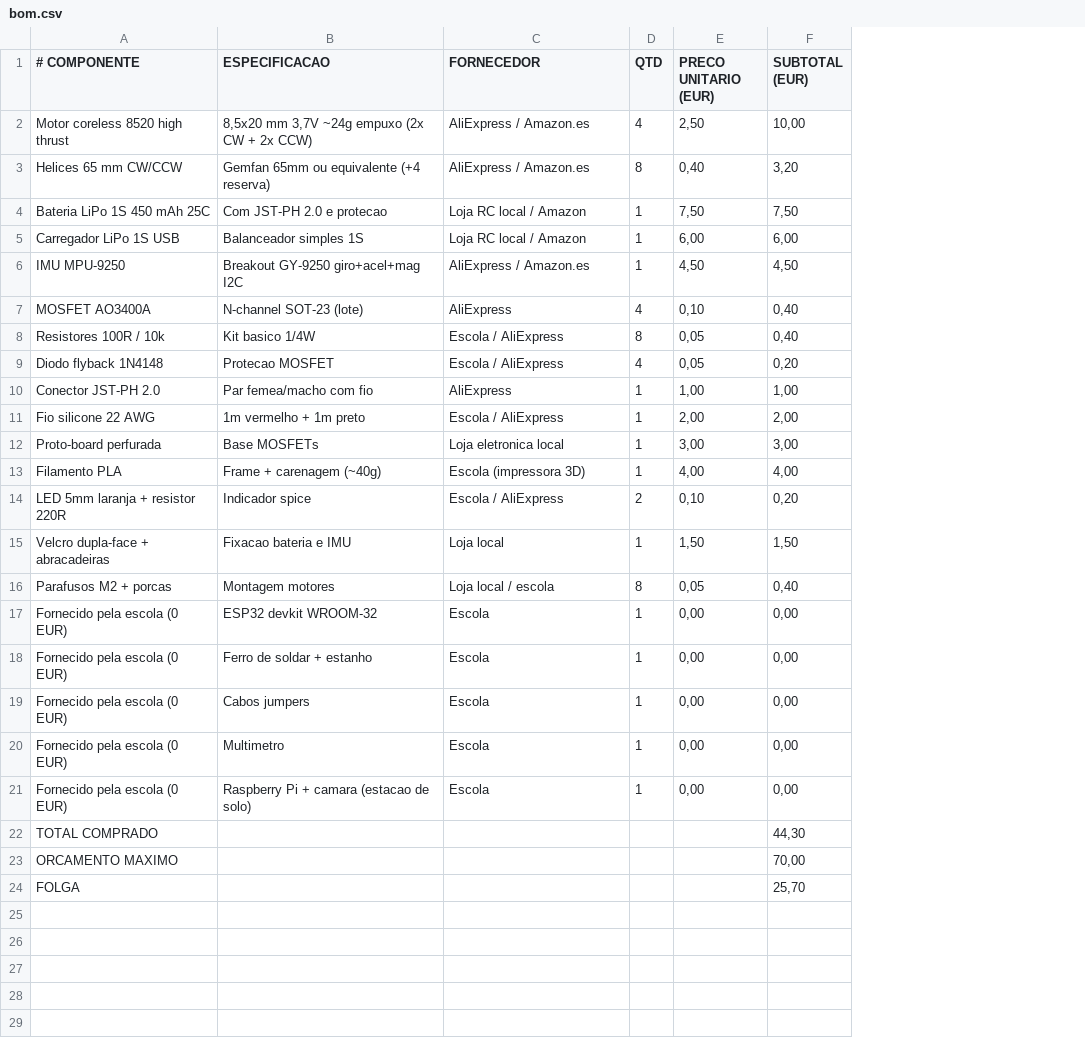
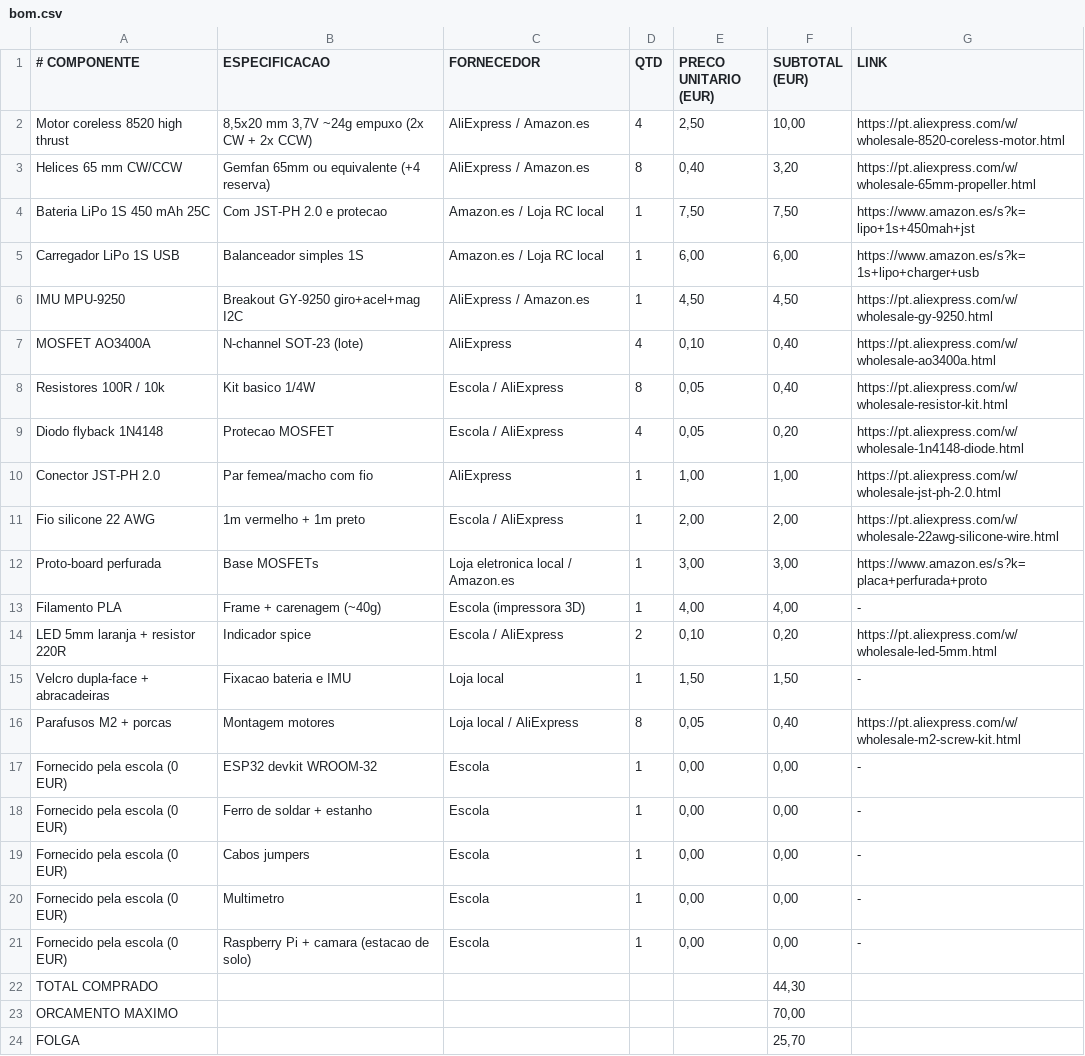
Before and after one commit to RicardoAEGN1/Ornithopter, a CSV file: docs/bom.csv, drawn as a sheet; the diff names each change by its address in the sheet, - before the commit and + after, or states it on an @@ line.

Commit message:
Add supplier search links column to BOM spreadsheet

```diff
--- a/docs/bom.csv
+++ b/docs/bom.csv
+column G (LINK), rows 2-21: https://pt.aliexpress.com/w/wholesale-8520-coreless-motor.html | https://pt.aliexpress.com/w/wholesale-65mm-propeller.html | https://www.amazon.es/s?k=lipo+1s+450mah+jst | https://www.amazon.es/s?k=1s+lipo+charger+usb | https://pt.aliexpress.com/w/wholesale-gy-9250.html | https://pt.aliexpress.com/w/wholesale-ao3400a.html | https://pt.aliexpress.com/w/wholesale-resistor-kit.html | https://pt.aliexpress.com/w/wholesale-1n4148-diode.html | https://pt.aliexpress.com/w/wholesale-jst-ph-2.0.html | https://pt.aliexpress.com/w/wholesale-22awg-silicone-wire.html | https://www.amazon.es/s?k=placa+perfurada+proto | - | https://pt.aliexpress.com/w/wholesale-led-5mm.html | - | https://pt.aliexpress.com/w/wholesale-m2-screw-kit.html | - | - | - | - | -
-C4:C5 (FORNECEDOR): Loja RC local / Amazon
+C4:C5 (FORNECEDOR): Amazon.es / Loja RC local
-C12 (FORNECEDOR): Loja eletronica local
+C12 (FORNECEDOR): Loja eletronica local / Amazon.es
-C16 (FORNECEDOR): Loja local / escola
+C16 (FORNECEDOR): Loja local / AliExpress
```
